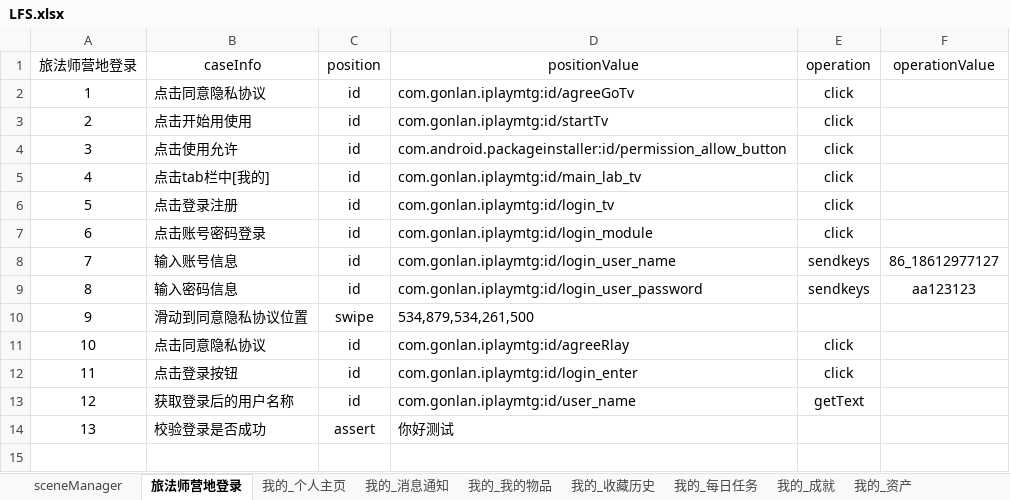
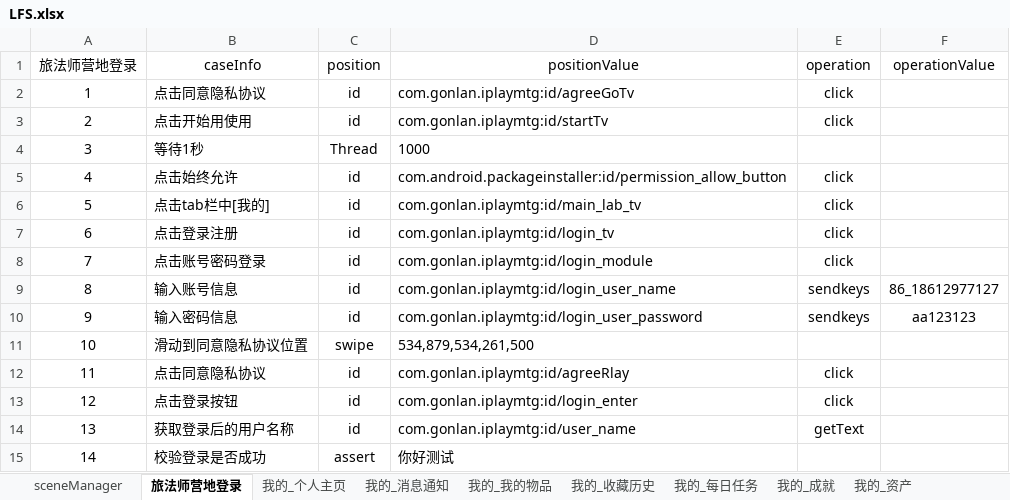
Before and after one commit to 100400824/gaea, an Excel workbook: LFS.xlsx, sheet 旅法师营地登录, drawn as a sheet; values as stored, in another font and other column widths than the file's, no borders; addresses are those after the commit; the diff names each change by its address in the sheet, - before the commit and + after, or states it on an @@ line.

```diff
--- a/LFS.xlsx (sheet 旅法师营地登录)
+++ b/LFS.xlsx (sheet 旅法师营地登录)
+row 4: 3 | 等待1秒 | Thread | 1000
@@ column A (旅法师营地登录) renumbered from row 5 down @@
-B5 (caseInfo): 点击使用允许
+B5 (caseInfo): 点击始终允许
```
Also changed, not shown: sheet 我的_收藏历史, sheet 我的_我的物品, sheet 我的_消息通知, sheet sceneManager, 9 other files.
